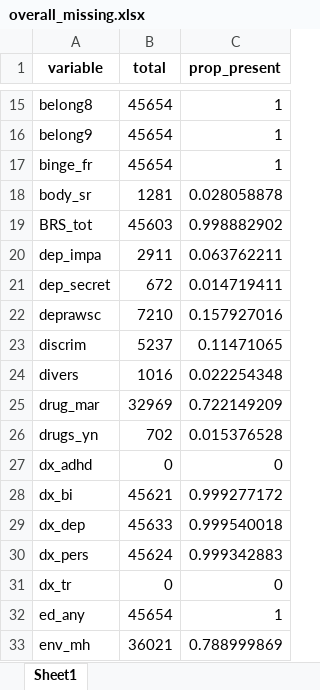
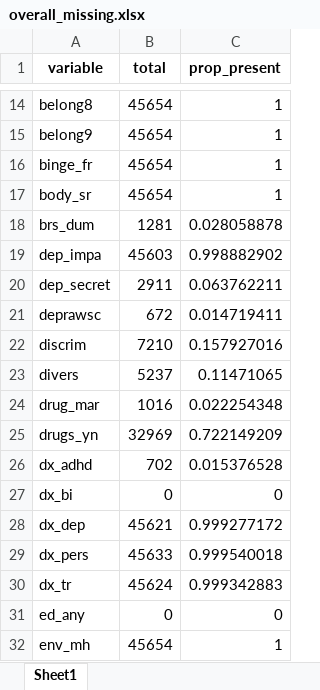
Before and after one commit to ben-hb/pls_methods, an Excel workbook: overall_missing.xlsx, sheet Sheet1, drawn as a sheet; only a part is shown, gaps mark what is left out; values as stored, in another font and other column widths than the file's, no borders; removed rows and columns are numbered as before the commit, all else as after; the diff covers the shown part only; the diff names each change by its address in the sheet, - before the commit and + after, or states it on an @@ line.

```diff
--- a/overall_missing.xlsx (sheet Sheet1)
+++ b/overall_missing.xlsx (sheet Sheet1)
+row 17: body_sr | 45654 | 1
-A18 (variable): body_sr
+A18 (variable): brs_dum
-row 19: BRS_tot | 45603 | 0.998882902
-B19 (total): 2911
+B19 (total): 45603
-C19 (prop_present): 0.063762211
+C19 (prop_present): 0.998882902
-B20 (total): 672
+B20 (total): 2911
-C20 (prop_present): 0.014719411
+C20 (prop_present): 0.063762211
-B21 (total): 7210
+B21 (total): 672
-C21 (prop_present): 0.157927016
+C21 (prop_present): 0.014719411
-B22 (total): 5237
+B22 (total): 7210
-C22 (prop_present): 0.11471065
+C22 (prop_present): 0.157927016
-B23 (total): 1016
+B23 (total): 5237
-C23 (prop_present): 0.022254348
+C23 (prop_present): 0.11471065
-B24 (total): 32969
+B24 (total): 1016
-C24 (prop_present): 0.722149209
+C24 (prop_present): 0.022254348
-B25 (total): 702
+B25 (total): 32969
-C25 (prop_present): 0.015376528
+C25 (prop_present): 0.722149209
-B26 (total): 0
+B26 (total): 702
-C26 (prop_present): 0
+C26 (prop_present): 0.015376528
-B27 (total): 45621
+B27 (total): 0
-C27 (prop_present): 0.999277172
+C27 (prop_present): 0
-B28 (total): 45633
+B28 (total): 45621
-C28 (prop_present): 0.999540018
+C28 (prop_present): 0.999277172
-B29 (total): 45624
+B29 (total): 45633
-C29 (prop_present): 0.999342883
+C29 (prop_present): 0.999540018
-B30 (total): 0
+B30 (total): 45624
-C30 (prop_present): 0
+C30 (prop_present): 0.999342883
-B31 (total): 45654
+B31 (total): 0
-C31 (prop_present): 1
+C31 (prop_present): 0
-B32 (total): 36021
+B32 (total): 45654
-C32 (prop_present): 0.788999869
+C32 (prop_present): 1
```
Also changed, not shown: 1 added row, 2 removed rows and 62 edited cells elsewhere in this sheet, missing.xlsx, sch2_missing.xlsx, 2 other files.
